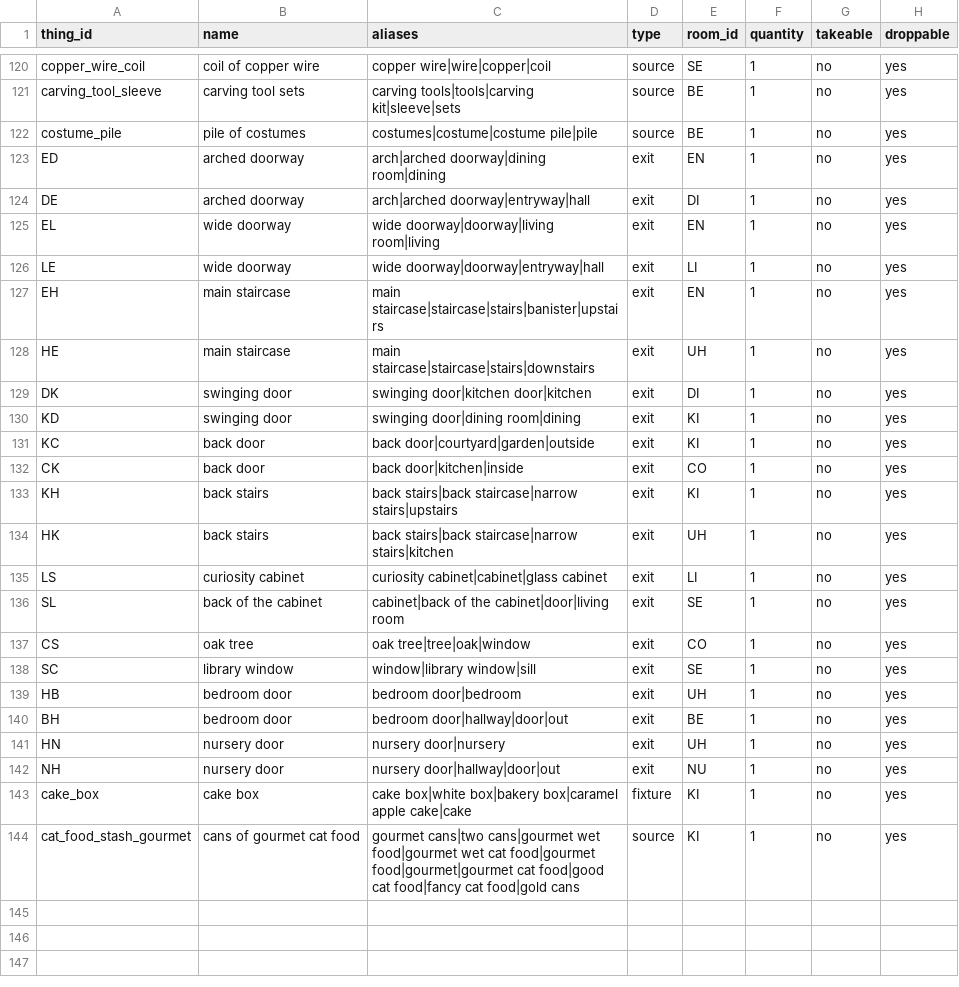
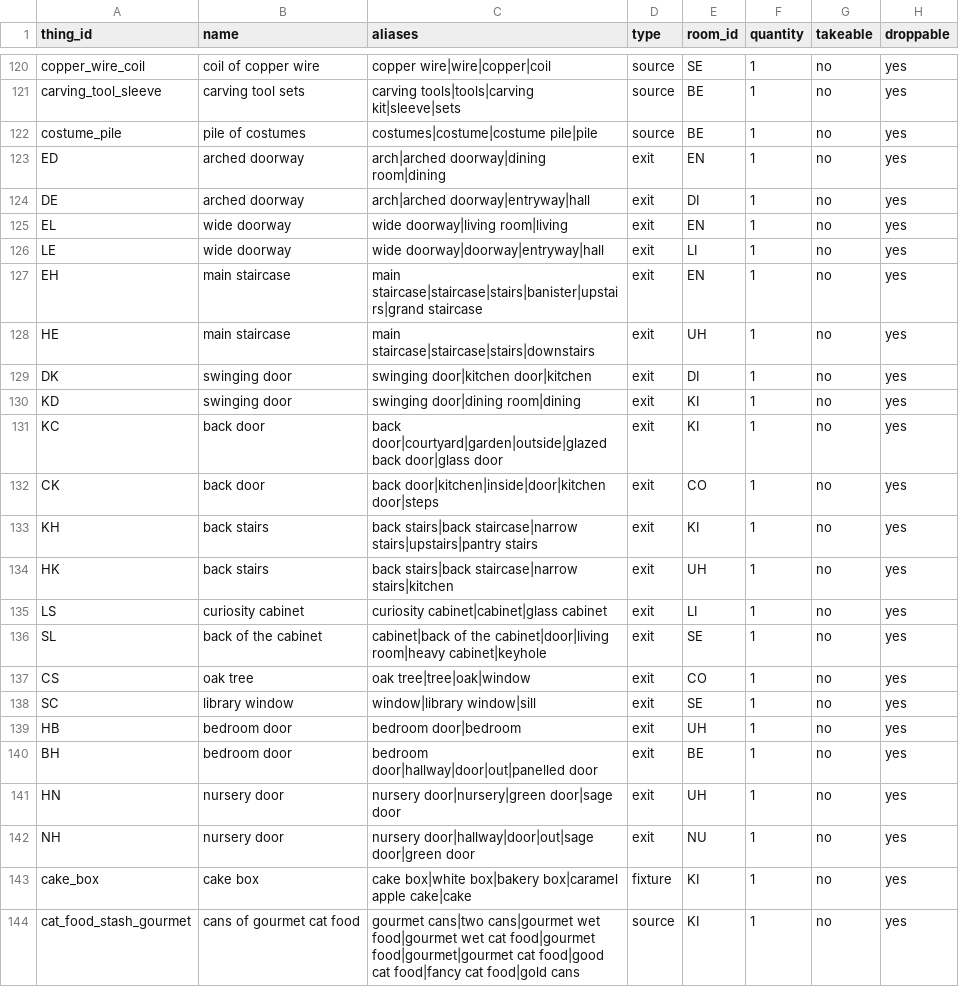
Before and after one commit to kelseybooth/halloween-in-june, a TSV file: creative content/things.tsv, drawn as a sheet; only a part is shown, gaps mark what is left out; the diff names each change by its address in the sheet, - before the commit and + after, or states it on an @@ line.

```diff
--- a/creative content/things.tsv
+++ b/creative content/things.tsv
-C125 (aliases): wide doorway|doorway|living room|living
+C125 (aliases): wide doorway|living room|living
-C127 (aliases): main staircase|staircase|stairs|banister|upstairs
+C127 (aliases): main staircase|staircase|stairs|banister|upstairs|grand staircase
-C131 (aliases): back door|courtyard|garden|outside
+C131 (aliases): back door|courtyard|garden|outside|glazed back door|glass door
-C132 (aliases): back door|kitchen|inside
+C132 (aliases): back door|kitchen|inside|door|kitchen door|steps
-C133 (aliases): …stairs|back staircase|narrow stairs|upstairs
+C133 (aliases): …stairs|back staircase|narrow stairs|upstairs|pantry stairs
-C136 (aliases): …the cabinet|door|living room
+C136 (aliases): …the cabinet|door|living room|heavy cabinet|keyhole
-C140 (aliases): bedroom door|hallway|door|out
+C140 (aliases): bedroom door|hallway|door|out|panelled door
-C141 (aliases): nursery door|nursery
+C141 (aliases): nursery door|nursery|green door|sage door
-C142 (aliases): nursery door|hallway|door|out
+C142 (aliases): nursery door|hallway|door|out|sage door|green door
```
